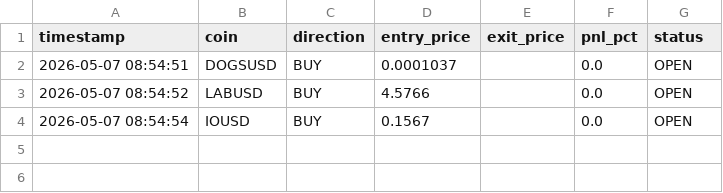
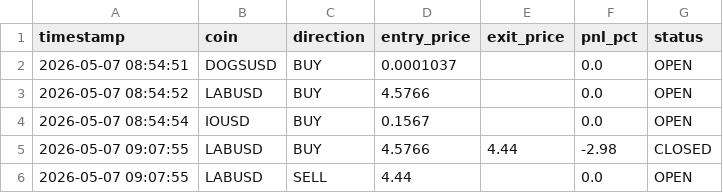
Before and after one commit to gurjeetsinghgill8-web/BHARAT-ALGO-TRADING-APP, a CSV file: crypto_paper_trades.csv, drawn as a sheet.

```diff
--- a/crypto_paper_trades.csv
+++ b/crypto_paper_trades.csv
@@ -4 +4,3 @@ timestamp,coin,direction,entry_price,exit_price,pnl_pct,status
 2026-05-07 08:54:54,IOUSD,BUY,0.1567,,0.0,OPEN
+2026-05-07 09:07:55,LABUSD,BUY,4.5766,4.44,-2.98,CLOSED
+2026-05-07 09:07:55,LABUSD,SELL,4.44,,0.0,OPEN
```
Also changed, not shown: 3 other files.
